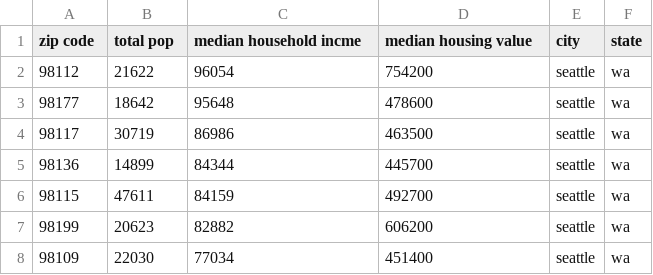
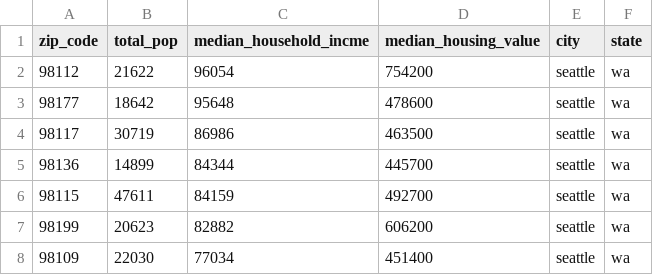
Before and after one commit to xeeg/fbmlhackthon, a CSV file: datasets/raw/income.csv, drawn as a sheet; only a part is shown.

Commit message:
Fixing column name for income

```diff
--- a/datasets/raw/income.csv
+++ b/datasets/raw/income.csv
@@ -1,2 +1,2 @@
-zip code,total pop,median household incme,median housing value,city,state
+zip_code,total_pop,median_household_incme,median_housing_value,city,state
 98112,21622,96054,754200,seattle,wa
```
